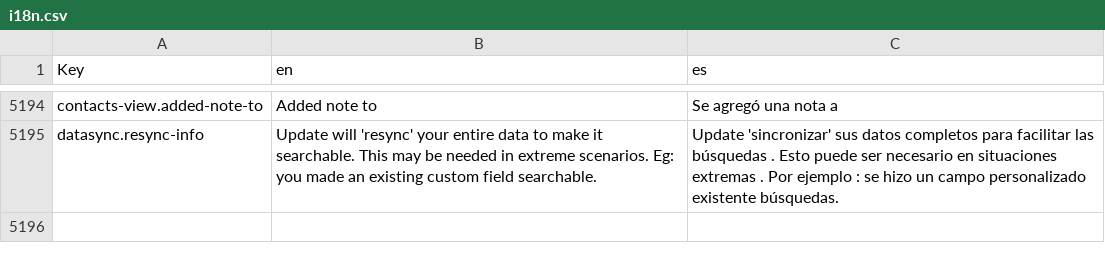
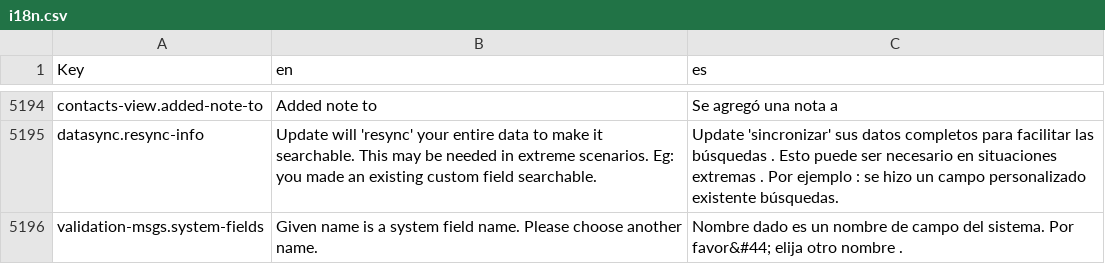
Before and after one commit to polobit/testproject, a CSV file: agile-frontend/WebContent/locales/csv/i18n.csv, drawn as a sheet; only a part is shown, gaps mark what is left out; the diff names each change by its address in the sheet, - before the commit and + after, or states it on an @@ line.

Commit message:
locales push

```diff
--- a/agile-frontend/WebContent/locales/csv/i18n.csv
+++ b/agile-frontend/WebContent/locales/csv/i18n.csv
+row 5196: validation-msgs.system-fields | Given name is a system field name. Please choose another name. | Nombre dado es un nombre de campo del sistema. Por favor&#44; elija otro nombre .
```
Also changed, not shown: 3 other files.
